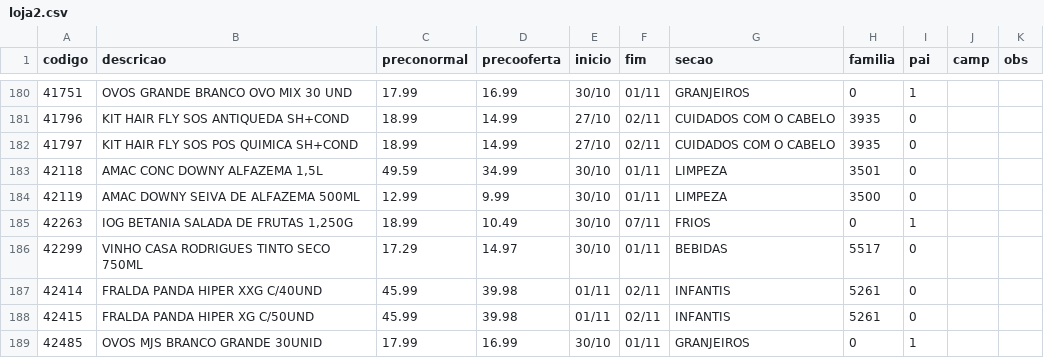
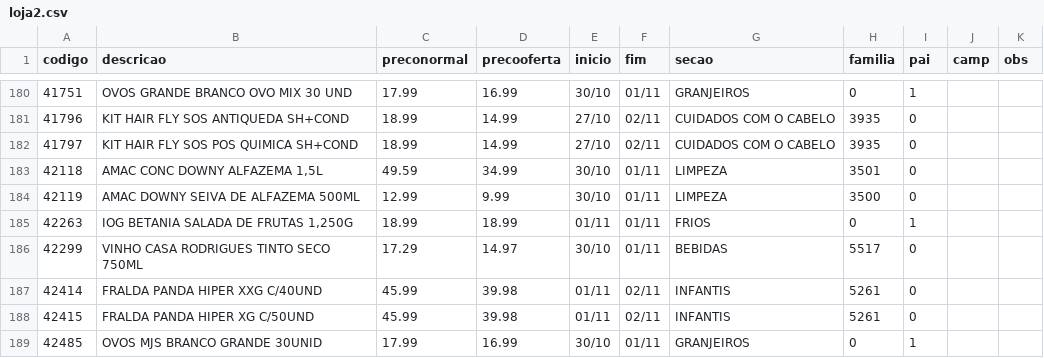
Before and after one commit to luciano504/placas, a CSV file: data/loja2.csv, drawn as a sheet; only a part is shown, gaps mark what is left out.

```diff
--- a/data/loja2.csv
+++ b/data/loja2.csv
@@ -184,3 +184,3 @@ codigo,descricao,preconormal,precooferta,inicio,fim,secao,familia,pai,camp,obs
 42119,AMAC DOWNY SEIVA DE ALFAZEMA 500ML,12.99,9.99,30/10,01/11,LIMPEZA,3500,0,,
-42263,"IOG BETANIA SALADA DE FRUTAS 1,250G",18.99,10.49,30/10,07/11,FRIOS,0,1,,
+42263,"IOG BETANIA SALADA DE FRUTAS 1,250G",18.99,18.99,01/11,01/11,FRIOS,0,1,,
 42299,VINHO CASA RODRIGUES TINTO SECO 750ML,17.29,14.97,30/10,01/11,BEBIDAS,5517,0,,
```
Also changed, not shown: data/loja3.csv, data/loja4.csv, 3 other files.
